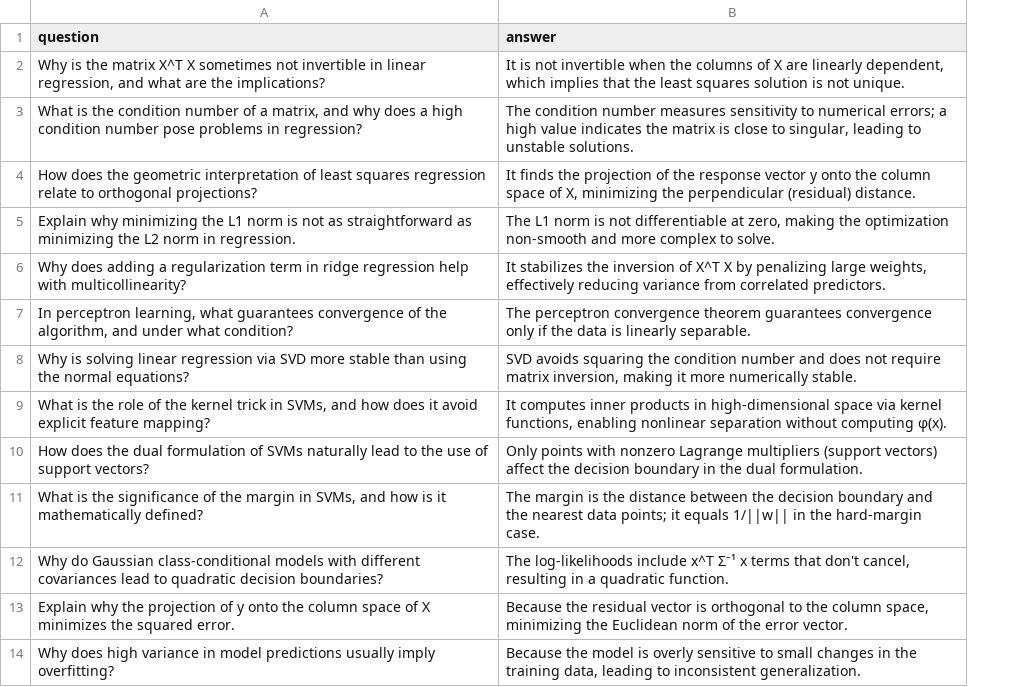
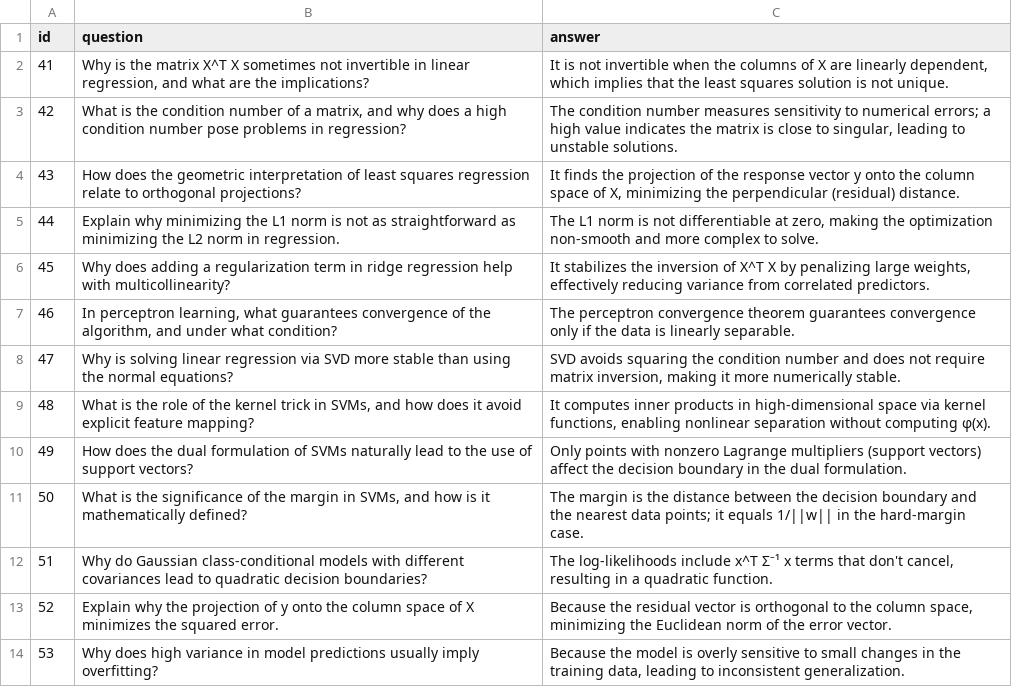
Before and after one commit to hshahrzad/RAG-Project, a CSV file: sample_questions/Advanced_Open-Ended_ML_Questions.csv, drawn as a sheet; only a part is shown; the diff names each change by its address in the sheet, - before the commit and + after, or states it on an @@ line.

Commit message:
Added scoring all the questions and create a result table

```diff
--- a/sample_questions/Advanced_Open-Ended_ML_Questions.csv
+++ b/sample_questions/Advanced_Open-Ended_ML_Questions.csv
+column A (id), rows 2-14: 41 | 42 | 43 | 44 | 45 | 46 | 47 | 48 | 49 | 50 | 51 | 52 | 53
```
Also changed, not shown: sample_questions/Open-Ended_ML_Questions.csv, 1 other file.
